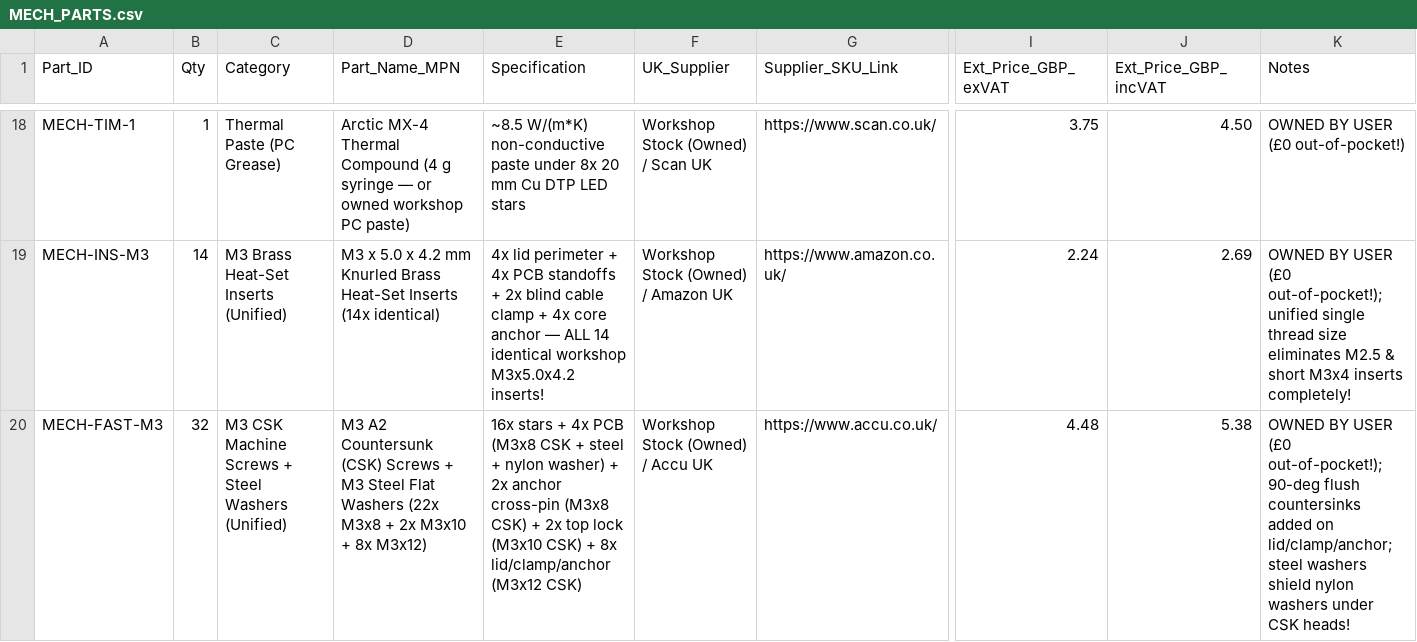
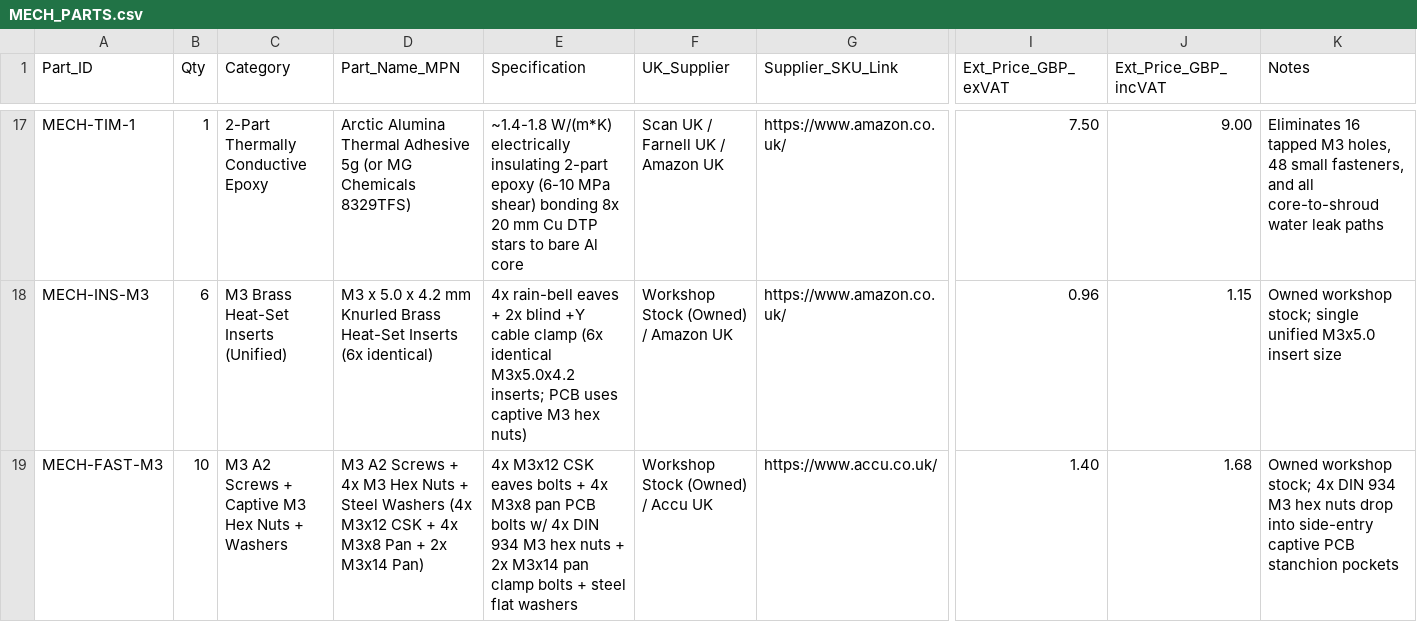
Before and after one commit to alimuldal/lepiled, a CSV file: mechanical_design/MECH_PARTS.csv, drawn as a sheet; only a part is shown, gaps mark what is left out; addresses are those after the commit; the diff covers the shown part only; the diff names each change by its address in the sheet, - before the commit and + after, or states it on an @@ line.

```diff
--- a/mechanical_design/MECH_PARTS.csv
+++ b/mechanical_design/MECH_PARTS.csv
-C17 (Category): Thermal Paste (PC Grease)
+C17 (Category): 2-Part Thermally Conductive Epoxy
-D17 (Part_Name_MPN): Arctic MX-4 Thermal Compound (4 g syringe — or owned workshop PC paste)
+D17 (Part_Name_MPN): Arctic Alumina Thermal Adhesive 5g (or MG Chemicals 8329TFS)
-E17 (Specification): ~8.5 W/(m*K) non-conductive paste under 8x 20 mm Cu DTP LED stars
+E17 (Specification): ~1.4-1.8 W/(m*K) electrically insulating 2-part epoxy (6-10 MPa shear) bonding 8x 20 mm Cu DTP stars to bare Al core
-F17 (UK_Supplier): Workshop Stock (Owned) / Scan UK
+F17 (UK_Supplier): Scan UK / Farnell UK / Amazon UK
-G17 (Supplier_SKU_Link): https://www.scan.co.uk/
+G17 (Supplier_SKU_Link): https://www.amazon.co.uk/
-I17 (Ext_Price_GBP_exVAT): 3.75
+I17 (Ext_Price_GBP_exVAT): 7.50
-J17 (Ext_Price_GBP_incVAT): 4.50
+J17 (Ext_Price_GBP_incVAT): 9.00
-K17 (Notes): OWNED BY USER (£0 out-of-pocket!)
+K17 (Notes): Eliminates 16 tapped M3 holes, 48 small fasteners, and all core-to-shroud water leak paths
-B18 (Qty): 14
+B18 (Qty): 6
-D18 (Part_Name_MPN): …Heat-Set Inserts (14x identical)
+D18 (Part_Name_MPN): …Heat-Set Inserts (6x identical)
-E18 (Specification): 4x lid perimeter + 4x PCB standoffs + 2x blind cable clamp + 4x core anchor — ALL 14 identical workshop M3x5.0x4.2 inserts!
+E18 (Specification): 4x rain-bell eaves + 2x blind +Y cable clamp (6x identical M3x5.0x4.2 inserts; PCB uses captive M3 hex nuts)
-I18 (Ext_Price_GBP_exVAT): 2.24
+I18 (Ext_Price_GBP_exVAT): 0.96
-J18 (Ext_Price_GBP_incVAT): 2.69
+J18 (Ext_Price_GBP_incVAT): 1.15
-K18 (Notes): OWNED BY USER (£0 out-of-pocket!); unified single thread size eliminates M2.5 & short M3x4 inserts completely!
+K18 (Notes): Owned workshop stock; single unified M3x5.0 insert size
-B19 (Qty): 32
+B19 (Qty): 10
-C19 (Category): M3 CSK Machine Screws + Steel Washers (Unified)
+C19 (Category): M3 A2 Screws + Captive M3 Hex Nuts + Washers
-D19 (Part_Name_MPN): M3 A2 Countersunk (CSK) Screws + M3 Steel Flat Washers (22x M3x8 + 2x M3x10 + 8x M3x12)
+D19 (Part_Name_MPN): M3 A2 Screws + 4x M3 Hex Nuts + Steel Washers (4x M3x12 CSK + 4x M3x8 Pan + 2x M3x14 Pan)
-E19 (Specification): 16x stars + 4x PCB (M3x8 CSK + steel + nylon washer) + 2x anchor cross-pin (M3x8 CSK) + 2x top lock (M3x10 CSK) + 8x lid/clamp/anchor (M3x12 CSK)
+E19 (Specification): 4x M3x12 CSK eaves bolts + 4x M3x8 pan PCB bolts w/ 4x DIN 934 M3 hex nuts + 2x M3x14 pan clamp bolts + steel flat washers
-I19 (Ext_Price_GBP_exVAT): 4.48
+I19 (Ext_Price_GBP_exVAT): 1.40
-J19 (Ext_Price_GBP_incVAT): 5.38
+J19 (Ext_Price_GBP_incVAT): 1.68
-K19 (Notes): OWNED BY USER (£0 out-of-pocket!); 90-deg flush countersinks added on lid/clamp/anchor; steel washers shield nylon washers under CSK heads!
+K19 (Notes): Owned workshop stock; 4x DIN 934 M3 hex nuts drop into side-entry captive PCB stanchion pockets
```
Also changed, not shown: 3 added rows, 2 removed rows and 66 edited cells elsewhere in this file, bom/bom.csv, mechanical_design/thermal/thermal_results.csv, 48 other files.
